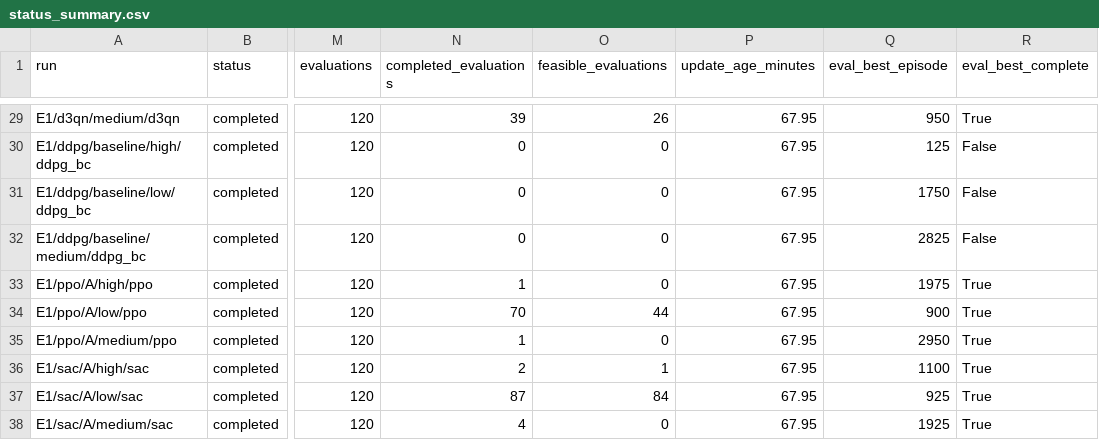
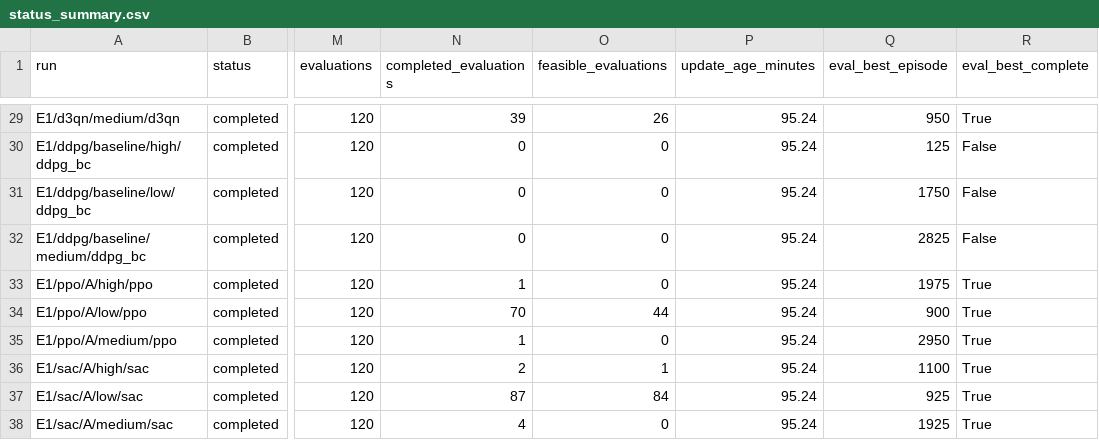
Before and after one commit to LanceGan/Single_UAV_new, a CSV file: journal_results/v5-mac/status_summary.csv, drawn as a sheet; only a part is shown, gaps mark what is left out; the diff covers the shown part only; the diff names each change by its address in the sheet, - before the commit and + after, or states it on an @@ line.

```diff
--- a/journal_results/v5-mac/status_summary.csv
+++ b/journal_results/v5-mac/status_summary.csv
-P29:P38 (update_age_minutes): 67.95
+P29:P38 (update_age_minutes): 95.24
```
Also changed, not shown: 27 edited cells elsewhere in this file, 18 other files.
